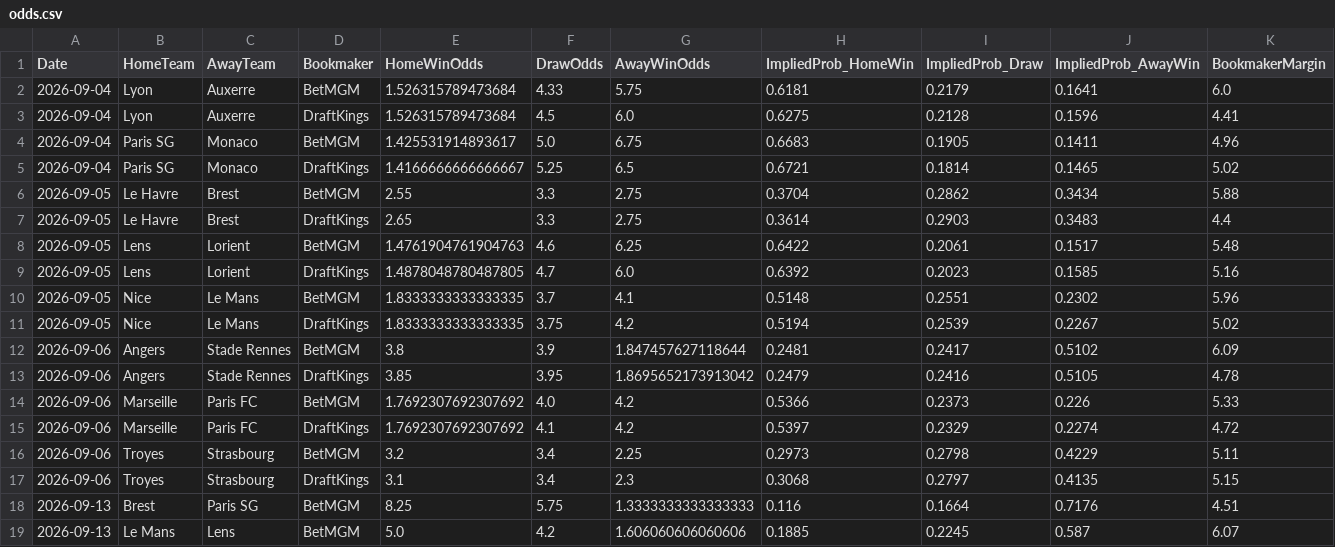
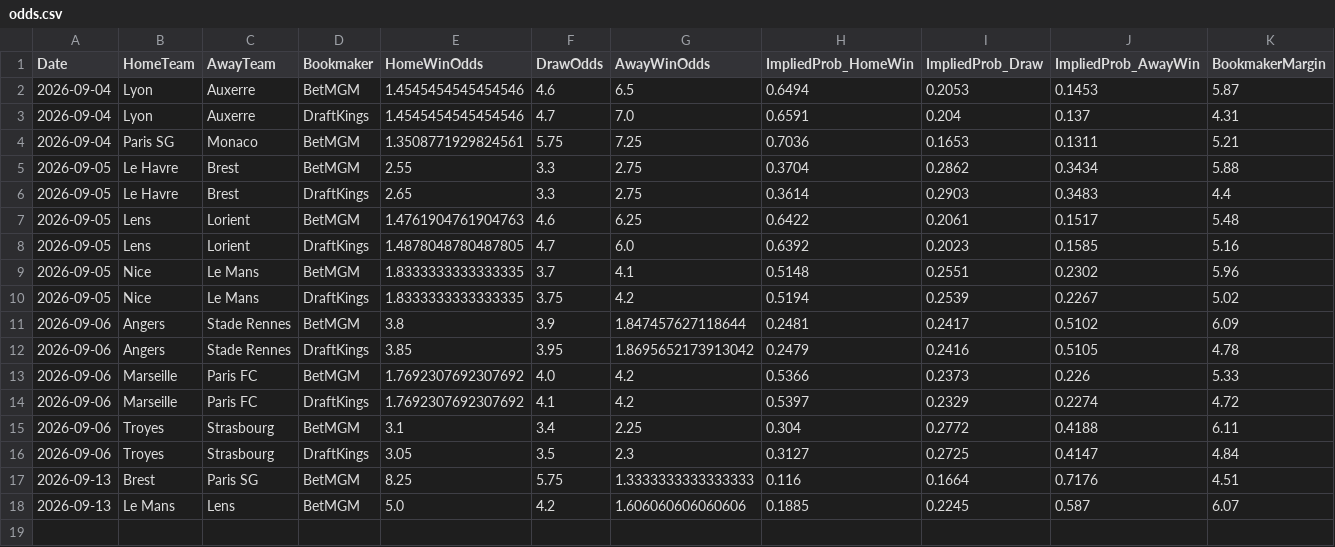
Before and after one commit to gmalbert/ligue-1, a CSV file: data_files/raw/odds.csv, drawn as a sheet.

```diff
--- a/data_files/raw/odds.csv
+++ b/data_files/raw/odds.csv
@@ -1,6 +1,5 @@
 Date,HomeTeam,AwayTeam,Bookmaker,HomeWinOdds,DrawOdds,AwayWinOdds,ImpliedProb_HomeWin,ImpliedProb_Draw,ImpliedProb_AwayWin,BookmakerMargin
-2026-09-04,Lyon,Auxerre,BetMGM,1.526315789473684,4.33,5.75,0.6181,0.2179,0.1641,6.0
-2026-09-04,Lyon,Auxerre,DraftKings,1.526315789473684,4.5,6.0,0.6275,0.2128,0.1596,4.41
-2026-09-04,Paris SG,Monaco,BetMGM,1.425531914893617,5.0,6.75,0.6683,0.1905,0.1411,4.96
-2026-09-04,Paris SG,Monaco,DraftKings,1.4166666666666667,5.25,6.5,0.6721,0.1814,0.1465,5.02
+2026-09-04,Lyon,Auxerre,BetMGM,1.4545454545454546,4.6,6.5,0.6494,0.2053,0.1453,5.87
+2026-09-04,Lyon,Auxerre,DraftKings,1.4545454545454546,4.7,7.0,0.6591,0.204,0.137,4.31
+2026-09-04,Paris SG,Monaco,BetMGM,1.3508771929824561,5.75,7.25,0.7036,0.1653,0.1311,5.21
 2026-09-05,Le Havre,Brest,BetMGM,2.55,3.3,2.75,0.3704,0.2862,0.3434,5.88
@@ -15,4 +14,4 @@ Date,HomeTeam,AwayTeam,Bookmaker,HomeWinOdds,DrawOdds,AwayWinOdds,ImpliedProb_Ho
 2026-09-06,Marseille,Paris FC,DraftKings,1.7692307692307692,4.1,4.2,0.5397,0.2329,0.2274,4.72
-2026-09-06,Troyes,Strasbourg,BetMGM,3.2,3.4,2.25,0.2973,0.2798,0.4229,5.11
-2026-09-06,Troyes,Strasbourg,DraftKings,3.1,3.4,2.3,0.3068,0.2797,0.4135,5.15
+2026-09-06,Troyes,Strasbourg,BetMGM,3.1,3.4,2.25,0.304,0.2772,0.4188,6.11
+2026-09-06,Troyes,Strasbourg,DraftKings,3.05,3.5,2.3,0.3127,0.2725,0.4147,4.84
 2026-09-13,Brest,Paris SG,BetMGM,8.25,5.75,1.3333333333333333,0.116,0.1664,0.7176,4.51
```
Also changed, not shown: data_files/model_features/market_features.csv, data_files/predictions_log.csv, 10 other files.
